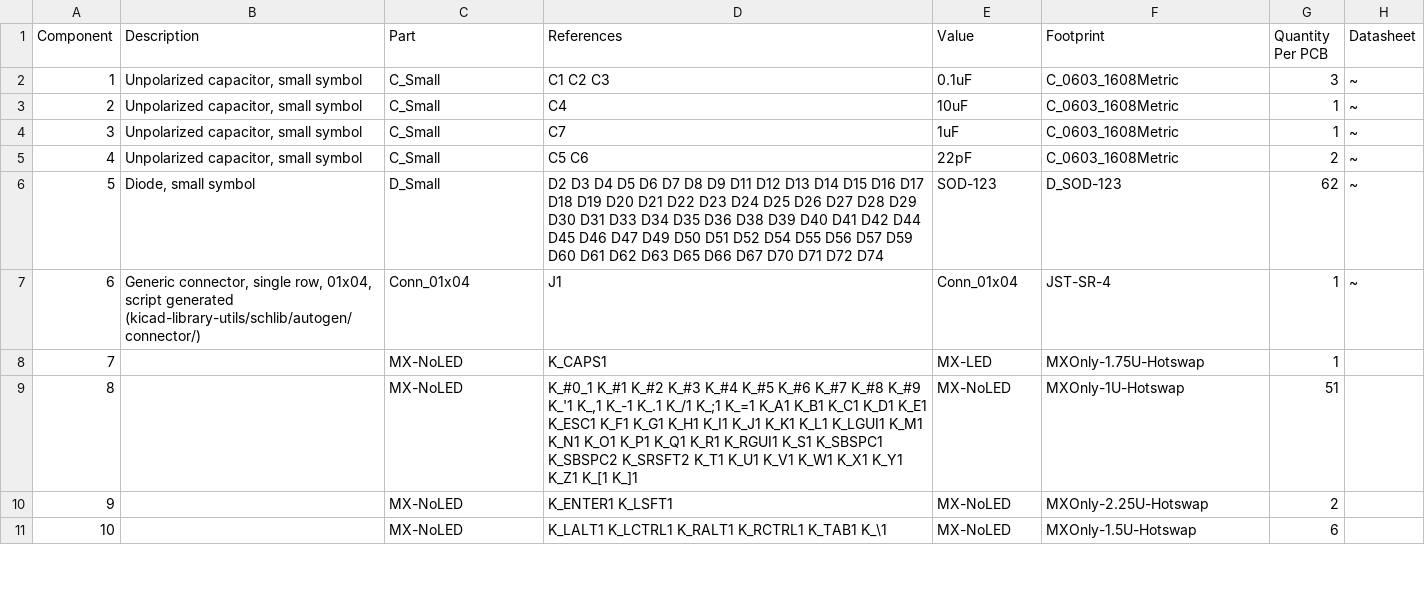
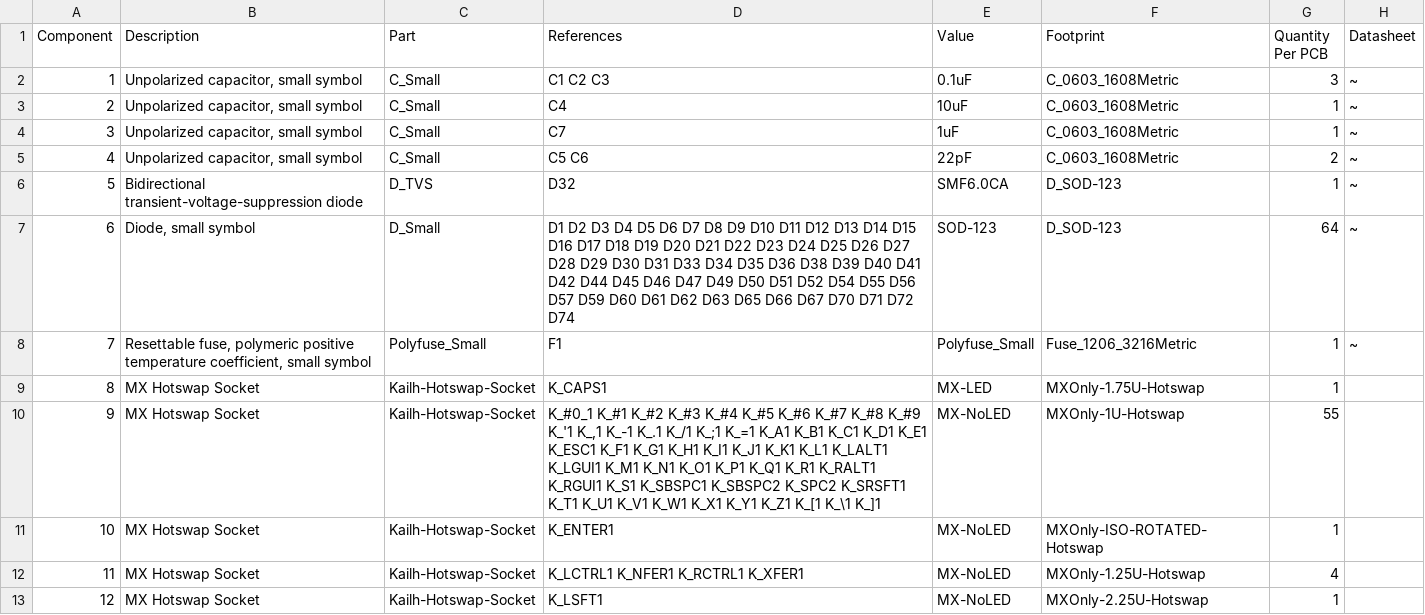
Before and after one commit to ai03-2725/JP60, a CSV file: JP60_bom_.csv, drawn as a sheet; only a part is shown; removed rows and columns are numbered as before the commit, all else as after; the diff covers the shown part only; the diff names each change by its address in the sheet, - before the commit and + after, or states it on an @@ line.

```diff
--- a/JP60_bom_.csv
+++ b/JP60_bom_.csv
+row 6: 5 | Bidirectional transient-voltage-suppression diode | D_TVS | D32 | SMF6.0CA | D_SOD-123 | 1 | ~
@@ column A (Component) renumbered between rows 7 and 26 @@
-D7 (References): D2 D3 D4 D5 D6 D7 D8 D9 D11 D12…
+D7 (References): D1 D2 D3 D4 D5 D6 D7 D8 D9 D10 D11 D12…
-G7 (Quantity Per PCB): 62
+G7 (Quantity Per PCB): 64
-row 7: 6 | Generic connector, single row, 01x04, script generated (kicad-library-utils/schlib/autogen/connector/) | Conn_01x04 | J1 | Conn_01x04 | JST-SR-4 | 1 | ~
+row 8: 7 | Resettable fuse, polymeric positive temperature coefficient, small symbol | Polyfuse_Small | F1 | Polyfuse_Small | Fuse_1206_3216Metric | 1 | ~
-B9 (Description): (empty)
+B9 (Description): MX Hotswap Socket
-C9 (Part): MX-NoLED
+C9 (Part): Kailh-Hotswap-Socket
-row 9: 8 |  | MX-NoLED | K_#0_1 K_#1 K_#2 K_#3 K_#4 K_#5 K_#6 K_#7 K_#8 K_#9 K_'1 K_,1 K_-1 K_.1 K_/1 K_;1 K_=1 K_A1 K_B1 K_C1 K_D1 K_E1 K_ESC1 K_F1 K_G1 K_H1 K_I1 K_J1 K_K1 K_L1 K_LGUI1 K_M1 K_N1 K_O1 K_P1 K_Q1 K_R1 K_RGUI1 K_S1 K_SBSPC1 K_SBSPC2 K_SRSFT2 K_T1 K_U1 K_V1 K_W1 K_X1 K_Y1 K_Z1 K_[1 K_]1 | MX-NoLED | MXOnly-1U-Hotswap | 51
-row 10: 9 |  | MX-NoLED | K_ENTER1 K_LSFT1 | MX-NoLED | MXOnly-2.25U-Hotswap | 2
-row 11: 10 |  | MX-NoLED | K_LALT1 K_LCTRL1 K_RALT1 K_RCTRL1 K_TAB1 K_\1 | MX-NoLED | MXOnly-1.5U-Hotswap | 6
+row 10: 9 | MX Hotswap Socket | Kailh-Hotswap-Socket | K_#0_1 K_#1 K_#2 K_#3 K_#4 K_#5 K_#6 K_#7 K_#8 K_#9 K_'1 K_,1 K_-1 K_.1 K_/1 K_;1 K_=1 K_A1 K_B1 K_C1 K_D1 K_E1 K_ESC1 K_F1 K_G1 K_H1 K_I1 K_J1 K_K1 K_L1 K_LALT1 K_LGUI1 K_M1 K_N1 K_O1 K_P1 K_Q1 K_R1 K_RALT1 K_RGUI1 K_S1 K_SBSPC1 K_SBSPC2 K_SPC2 K_SRSFT1 K_T1 K_U1 K_V1 K_W1 K_X1 K_Y1 K_Z1 K_[1 K_\1 K_]1 | MX-NoLED | MXOnly-1U-Hotswap | 55
+row 11: 10 | MX Hotswap Socket | Kailh-Hotswap-Socket | K_ENTER1 | MX-NoLED | MXOnly-ISO-ROTATED-Hotswap | 1
+row 12: 11 | MX Hotswap Socket | Kailh-Hotswap-Socket | K_LCTRL1 K_NFER1 K_RCTRL1 K_XFER1 | MX-NoLED | MXOnly-1.25U-Hotswap | 4
+row 13: 12 | MX Hotswap Socket | Kailh-Hotswap-Socket | K_LSFT1 | MX-NoLED | MXOnly-2.25U-Hotswap | 1
```
Also changed, not shown: 5 added rows and 12 edited cells elsewhere in this file, 4 other files.
